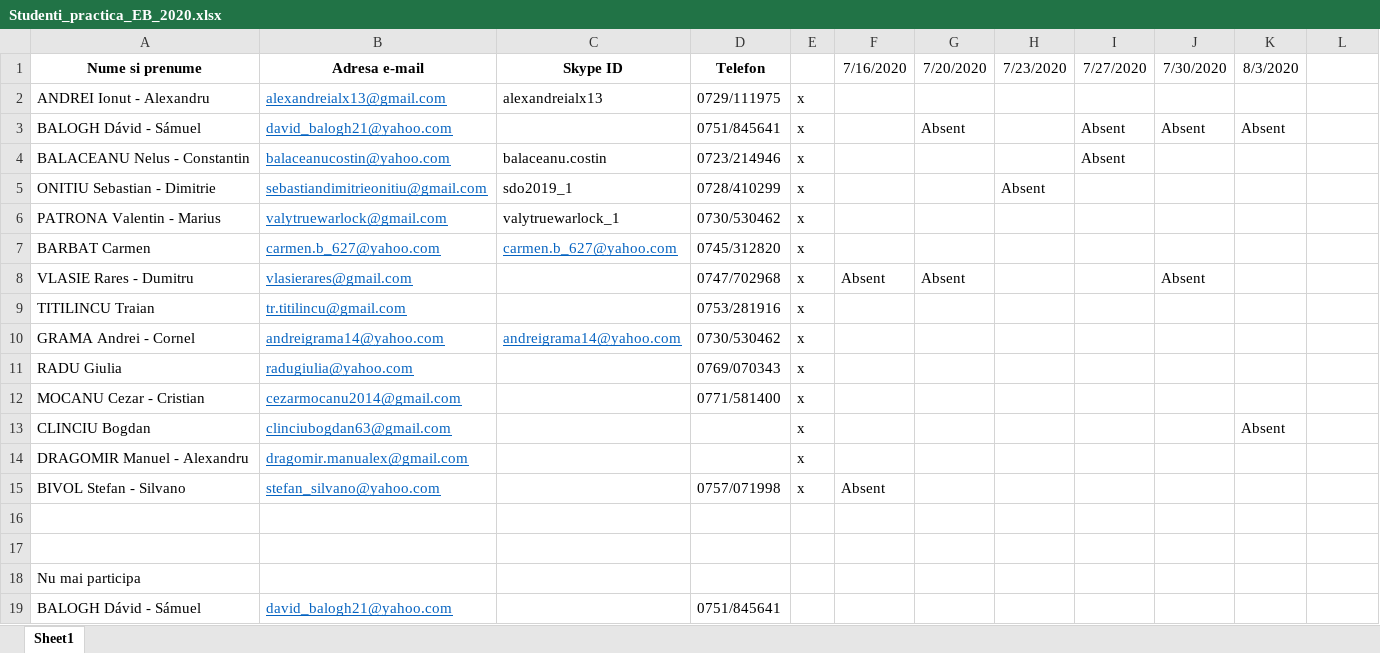
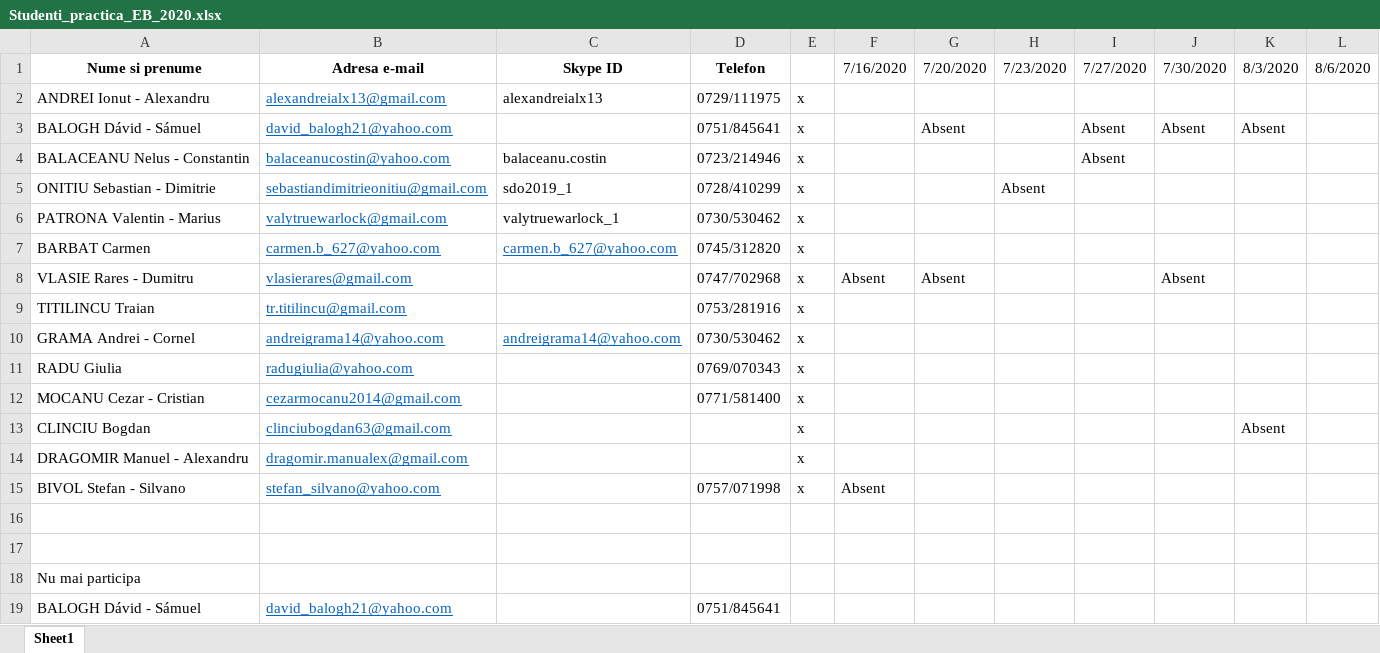
Before and after one commit to liviuungureanu95/PracticaEB2020, an Excel workbook: Studenti_practica_EB_2020.xlsx, sheet Sheet1, drawn as a sheet; values as stored, in another font and other column widths than the file's, no borders; the diff names each change by its address in the sheet, - before the commit and + after, or states it on an @@ line.

Commit message:
prezenta06082020

```diff
--- a/Studenti_practica_EB_2020.xlsx (sheet Sheet1)
+++ b/Studenti_practica_EB_2020.xlsx (sheet Sheet1)
-L1: (empty)
+L1: 8/6/2020
```
